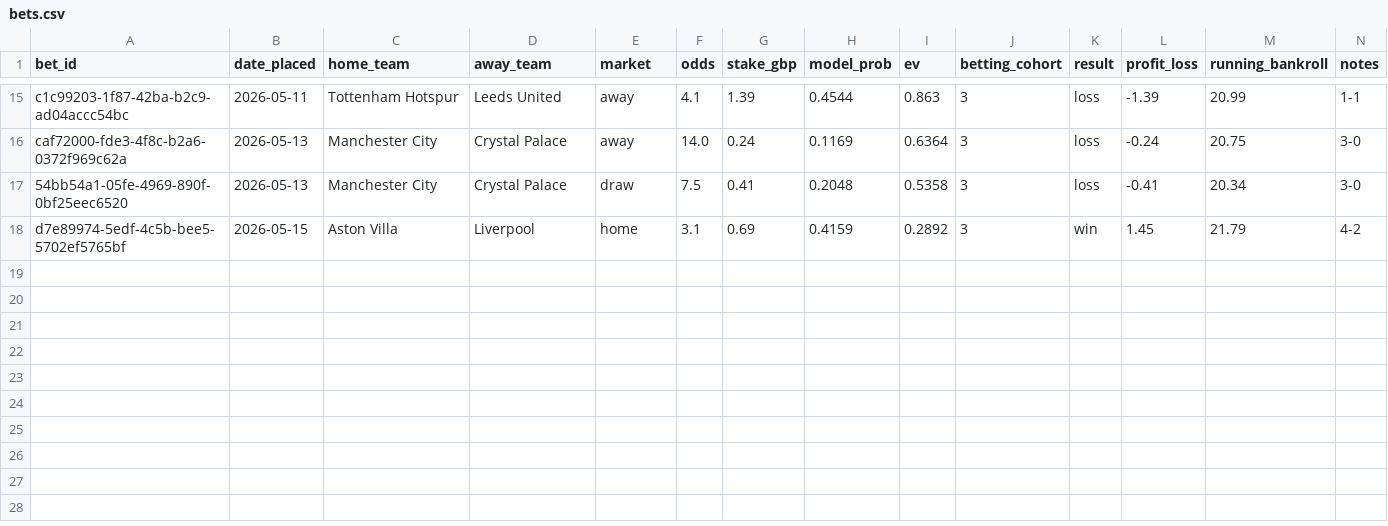
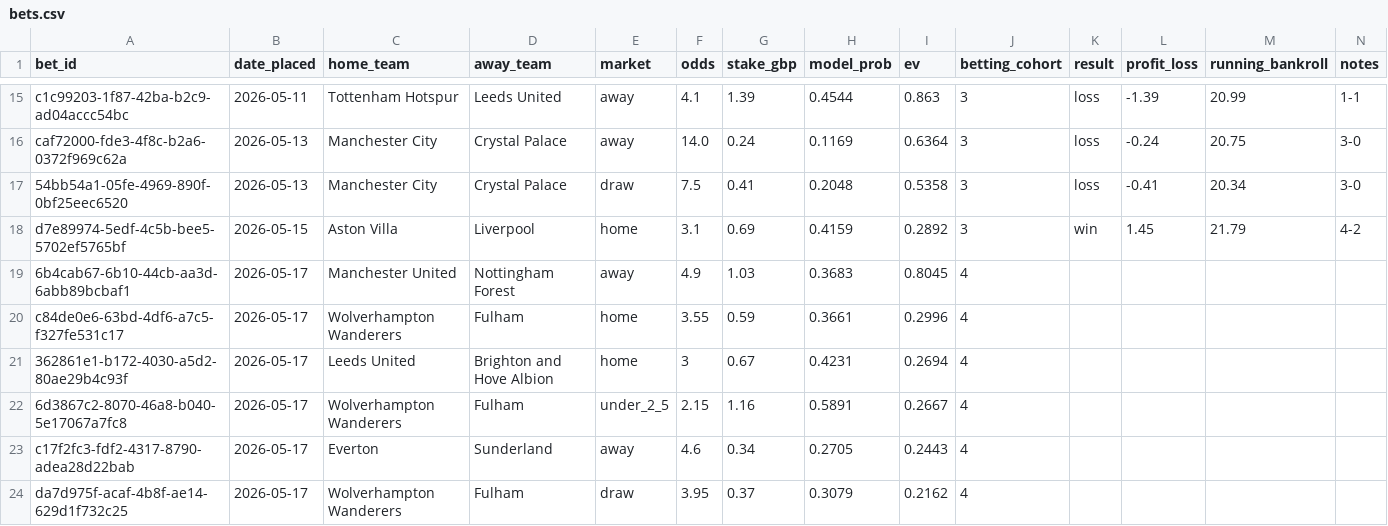
Before and after one commit to samelgar141-netizen/football-value-bot, a CSV file: ledger/bets.csv, drawn as a sheet; only a part is shown, gaps mark what is left out; the diff names each change by its address in the sheet, - before the commit and + after, or states it on an @@ line.

Commit message:
Log BC2 bets: 6 bets placed 2026-05-16/17

```diff
--- a/ledger/bets.csv
+++ b/ledger/bets.csv
+row 19: 6b4cab67-6b10-44cb-aa3d-6abb89bcbaf1 | 2026-05-17 | Manchester United | Nottingham Forest | away | 4.9 | 1.03 | 0.3683 | 0.8045 | 4
+row 20: c84de0e6-63bd-4df6-a7c5-f327fe531c17 | 2026-05-17 | Wolverhampton Wanderers | Fulham | home | 3.55 | 0.59 | 0.3661 | 0.2996 | 4
+row 21: 362861e1-b172-4030-a5d2-80ae29b4c93f | 2026-05-17 | Leeds United | Brighton and Hove Albion | home | 3 | 0.67 | 0.4231 | 0.2694 | 4
+row 22: 6d3867c2-8070-46a8-b040-5e17067a7fc8 | 2026-05-17 | Wolverhampton Wanderers | Fulham | under_2_5 | 2.15 | 1.16 | 0.5891 | 0.2667 | 4
+row 23: c17f2fc3-fdf2-4317-8790-adea28d22bab | 2026-05-17 | Everton | Sunderland | away | 4.6 | 0.34 | 0.2705 | 0.2443 | 4
+row 24: da7d975f-acaf-4b8f-ae14-629d1f732c25 | 2026-05-17 | Wolverhampton Wanderers | Fulham | draw | 3.95 | 0.37 | 0.3079 | 0.2162 | 4
```
